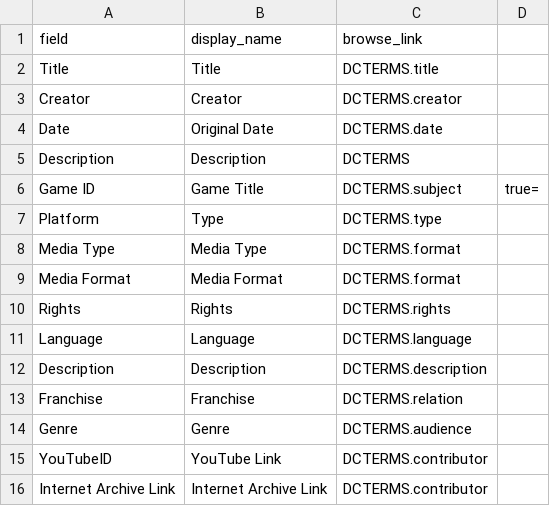
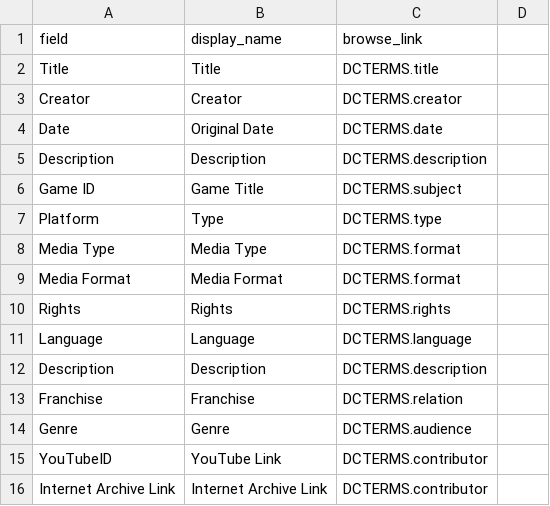
Before and after one commit to JohaknigIU/Digital-Videogame-Art-Scan-Project, a CSV file: _data/config-metadata.csv, drawn as a sheet.

Commit message:
fixed commas again

```diff
--- a/_data/config-metadata.csv
+++ b/_data/config-metadata.csv
@@ -4,4 +4,4 @@ Creator,Creator,DCTERMS.creator
 Date,Original Date,DCTERMS.date
-Description,Description,DCTERMS
-Game ID,Game Title,DCTERMS.subject,true=
+Description,Description,DCTERMS.description
+Game ID,Game Title,DCTERMS.subject
 Platform,Type,DCTERMS.type
```
